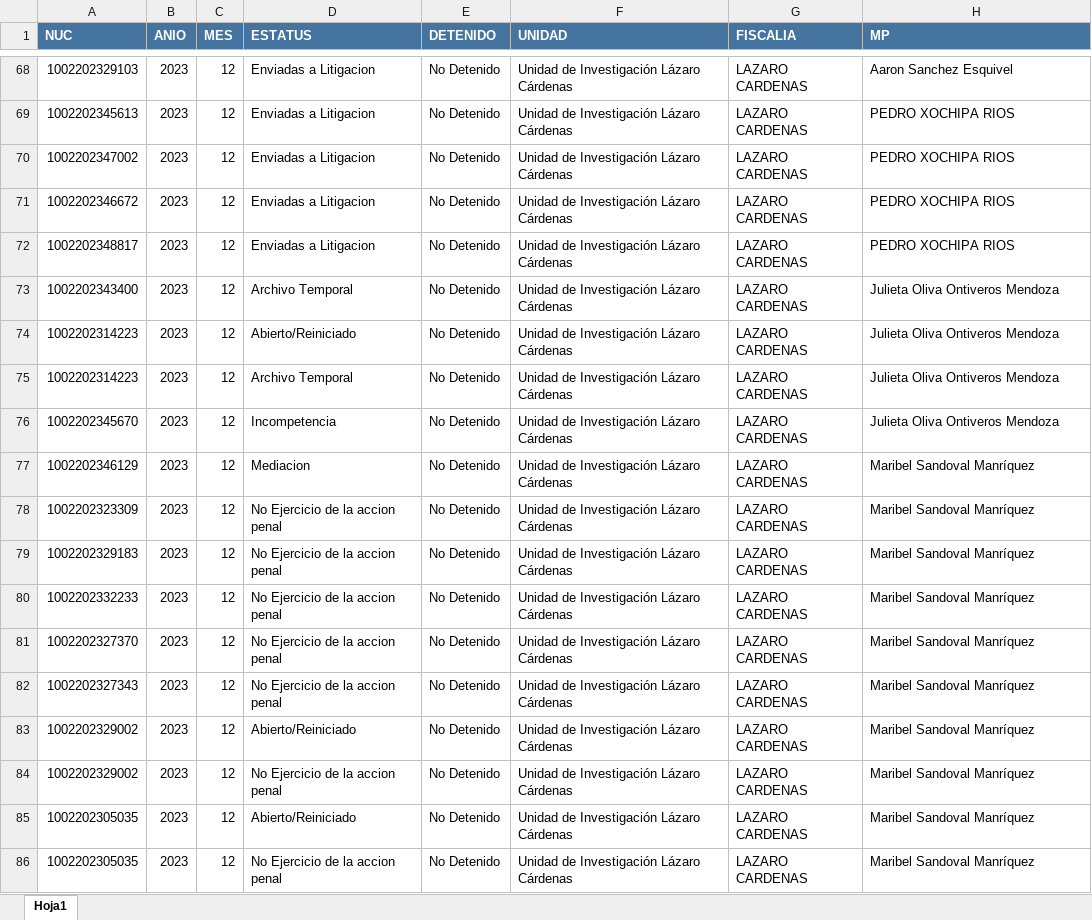
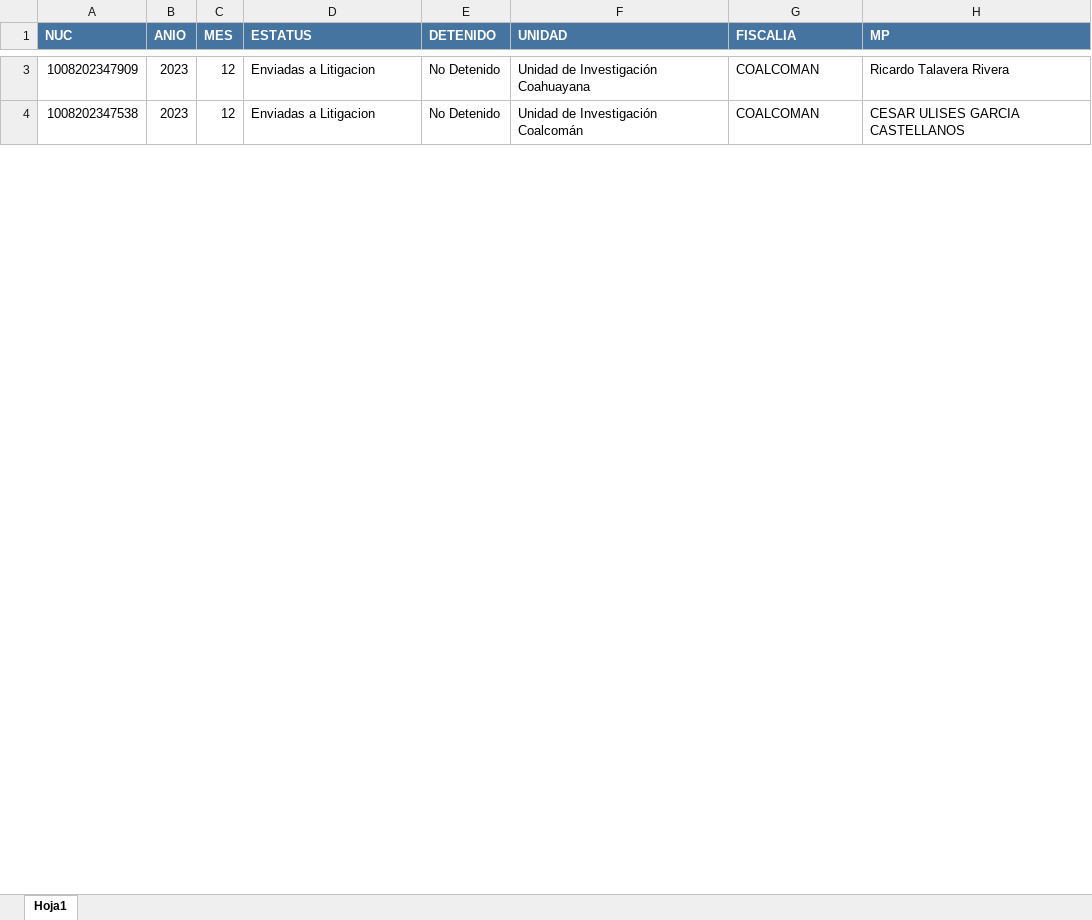
Before and after one commit to Proyectosdpe2020/sire, an Excel workbook: carpetas/downloadNucs/nucsCarpetasInvestigacion-0-12-2023.xlsx, sheet Hoja1, drawn as a sheet; only a part is shown, gaps mark what is left out; values as stored, in another font and other column widths than the file's, no borders; removed rows and columns are numbered as before the commit, all else as after; the diff covers the shown part only; the diff names each change by its address in the sheet, - before the commit and + after, or states it on an @@ line.

```diff
--- a/carpetas/downloadNucs/nucsCarpetasInvestigacion-0-12-2023.xlsx (sheet Hoja1)
+++ b/carpetas/downloadNucs/nucsCarpetasInvestigacion-0-12-2023.xlsx (sheet Hoja1)
-A3 (NUC): 1002202329103
+A3 (NUC): 1008202347909
-F3 (UNIDAD): Unidad de Investigación Lázaro Cárdenas
+F3 (UNIDAD): Unidad de Investigación Coahuayana
-G3:G4 (FISCALIA): LAZARO CARDENAS
+G3:G4 (FISCALIA): COALCOMAN
-H3 (MP): Aaron Sanchez Esquivel
+H3 (MP): Ricardo Talavera Rivera
-A4 (NUC): 1002202345613
+A4 (NUC): 1008202347538
-F4 (UNIDAD): Unidad de Investigación Lázaro Cárdenas
+F4 (UNIDAD): Unidad de Investigación Coalcomán
-H4 (MP): PEDRO XOCHIPA RIOS
+H4 (MP): CESAR ULISES GARCIA CASTELLANOS
-row 70: 1002202347002 | 2023 | 12 | Enviadas a Litigacion | No Detenido | Unidad de Investigación Lázaro Cárdenas | LAZARO CARDENAS | PEDRO XOCHIPA RIOS
-row 71: 1002202346672 | 2023 | 12 | Enviadas a Litigacion | No Detenido | Unidad de Investigación Lázaro Cárdenas | LAZARO CARDENAS | PEDRO XOCHIPA RIOS
-row 72: 1002202348817 | 2023 | 12 | Enviadas a Litigacion | No Detenido | Unidad de Investigación Lázaro Cárdenas | LAZARO CARDENAS | PEDRO XOCHIPA RIOS
-row 73: 1002202343400 | 2023 | 12 | Archivo Temporal | No Detenido | Unidad de Investigación Lázaro Cárdenas | LAZARO CARDENAS | Julieta Oliva Ontiveros Mendoza
-row 74: 1002202314223 | 2023 | 12 | Abierto/Reiniciado | No Detenido | Unidad de Investigación Lázaro Cárdenas | LAZARO CARDENAS | Julieta Oliva Ontiveros Mendoza
-row 75: 1002202314223 | 2023 | 12 | Archivo Temporal | No Detenido | Unidad de Investigación Lázaro Cárdenas | LAZARO CARDENAS | Julieta Oliva Ontiveros Mendoza
-row 76: 1002202345670 | 2023 | 12 | Incompetencia | No Detenido | Unidad de Investigación Lázaro Cárdenas | LAZARO CARDENAS | Julieta Oliva Ontiveros Mendoza
-row 77: 1002202346129 | 2023 | 12 | Mediacion | No Detenido | Unidad de Investigación Lázaro Cárdenas | LAZARO CARDENAS | Maribel Sandoval Manríquez
-row 78: 1002202323309 | 2023 | 12 | No Ejercicio de la accion penal | No Detenido | Unidad de Investigación Lázaro Cárdenas | LAZARO CARDENAS | Maribel Sandoval Manríquez
-row 79: 1002202329183 | 2023 | 12 | No Ejercicio de la accion penal | No Detenido | Unidad de Investigación Lázaro Cárdenas | LAZARO CARDENAS | Maribel Sandoval Manríquez
-row 80: 1002202332233 | 2023 | 12 | No Ejercicio de la accion penal | No Detenido | Unidad de Investigación Lázaro Cárdenas | LAZARO CARDENAS | Maribel Sandoval Manríquez
-row 81: 1002202327370 | 2023 | 12 | No Ejercicio de la accion penal | No Detenido | Unidad de Investigación Lázaro Cárdenas | LAZARO CARDENAS | Maribel Sandoval Manríquez
-row 82: 1002202327343 | 2023 | 12 | No Ejercicio de la accion penal | No Detenido | Unidad de Investigación Lázaro Cárdenas | LAZARO CARDENAS | Maribel Sandoval Manríquez
-row 83: 1002202329002 | 2023 | 12 | Abierto/Reiniciado | No Detenido | Unidad de Investigación Lázaro Cárdenas | LAZARO CARDENAS | Maribel Sandoval Manríquez
-row 84: 1002202329002 | 2023 | 12 | No Ejercicio de la accion penal | No Detenido | Unidad de Investigación Lázaro Cárdenas | LAZARO CARDENAS | Maribel Sandoval Manríquez
-row 85: 1002202305035 | 2023 | 12 | Abierto/Reiniciado | No Detenido | Unidad de Investigación Lázaro Cárdenas | LAZARO CARDENAS | Maribel Sandoval Manríquez
-row 86: 1002202305035 | 2023 | 12 | No Ejercicio de la accion penal | No Detenido | Unidad de Investigación Lázaro Cárdenas | LAZARO CARDENAS | Maribel Sandoval Manríquez
```
Also changed, not shown: 98 removed rows and 20 edited cells elsewhere in this sheet, format/procesosPenales/downloadReportProcesosPenales/ProcesosPenalesAcumulado-41-12023-122023.xlsx, 2 other files.
